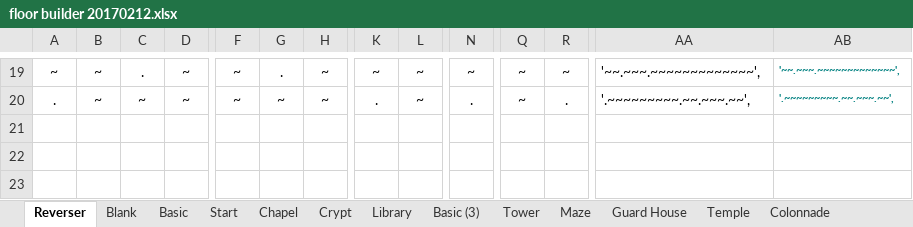
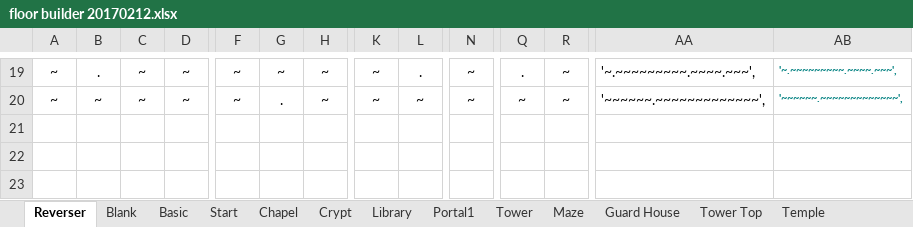
Before and after one commit to kwoolter/Tower2, an Excel workbook: game_template/model/data/floor builder 20170212.xlsx, sheet Reverser, drawn as a sheet; only a part is shown, gaps mark what is left out; values as stored, in another font and other column widths than the file's, no borders; conditional formats not drawn; the diff covers the shown part only; the diff names each change by its address in the sheet, - before the commit and + after, or states it on an @@ line.

```diff
--- a/game_template/model/data/floor builder 20170212.xlsx (sheet Reverser)
+++ b/game_template/model/data/floor builder 20170212.xlsx (sheet Reverser)
-sheet tab: Basic (3)
+sheet tab: Portal1
+sheet tab: Tower Top
-B19: ~
+B19: .
-C19: .
+C19: ~
-G19: .
+G19: ~
-L19: ~
+L19: .
-Q19: ~
+Q19: .
-AA19: '~~.~~~.~~~~~~~~~~~~~',
+AA19: '~.~~~~~~~~~.~~~~.~~~',
-AB19: '~~.~~~.~~~~~~~~~~~~~',
+AB19: '~.~~~~~~~~~.~~~~.~~~',
-A20: .
+A20: ~
-G20: ~
+G20: .
-K20: .
+K20: ~
-N20: .
+N20: ~
-R20: .
+R20: ~
-AA20: '.~~~~~~~~~.~~.~~~.~~',
+AA20: '~~~~~~.~~~~~~~~~~~~~',
-AB20: '.~~~~~~~~~.~~.~~~.~~',
+AB20: '~~~~~~.~~~~~~~~~~~~~',
```
Also changed, not shown: 8 added rows, 8 removed rows and 82 edited cells elsewhere in this sheet, sheet Library, other sheet tabs, formulas that keep their value, 7 other files.
